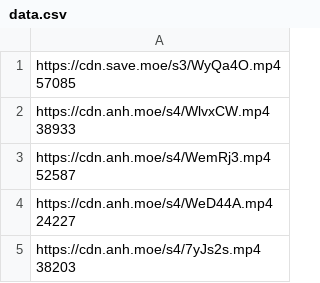
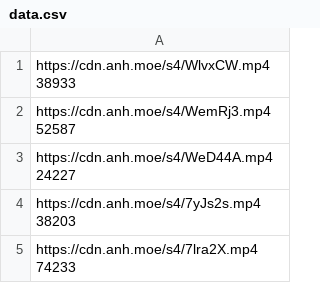
Before and after one commit to gx288/xammm, a CSV file: data.csv, drawn as a sheet; only a part is shown; the shorter side is filled out with more unchanged rows.

```diff
--- a/data.csv
+++ b/data.csv
@@ -1,3 +1 @@
-"https://cdn.save.moe/s3/WyQa4O.mp4
- 57085"
 "https://cdn.anh.moe/s4/WlvxCW.mp4
```
